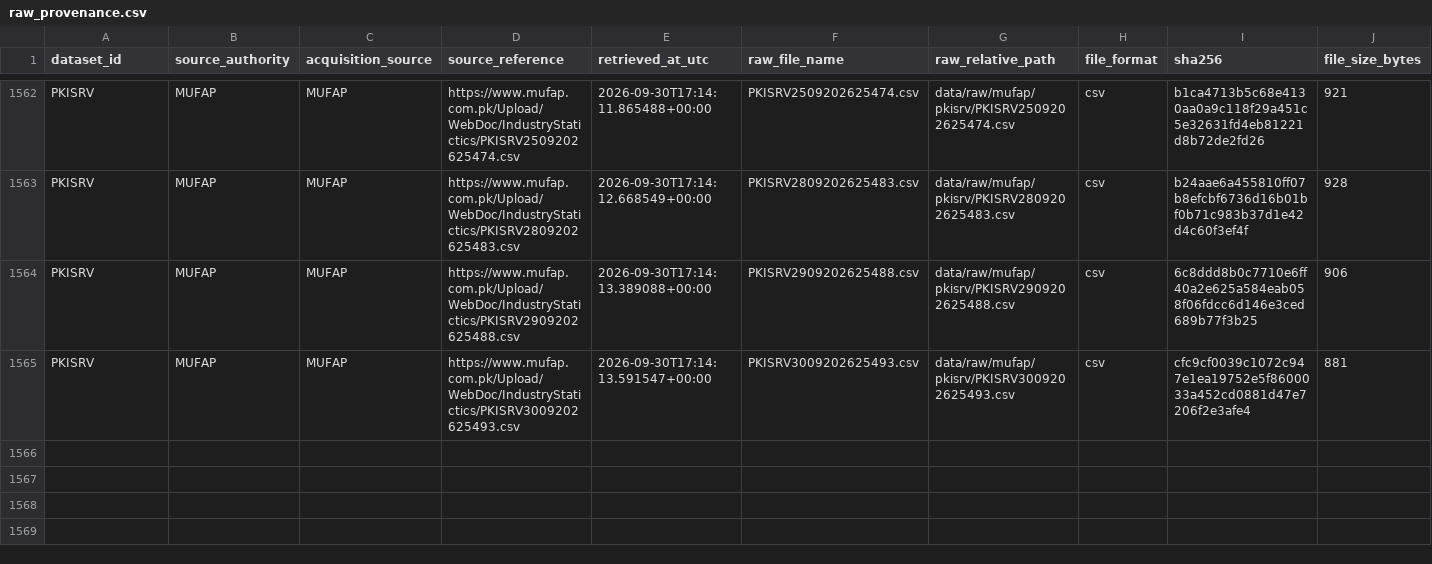
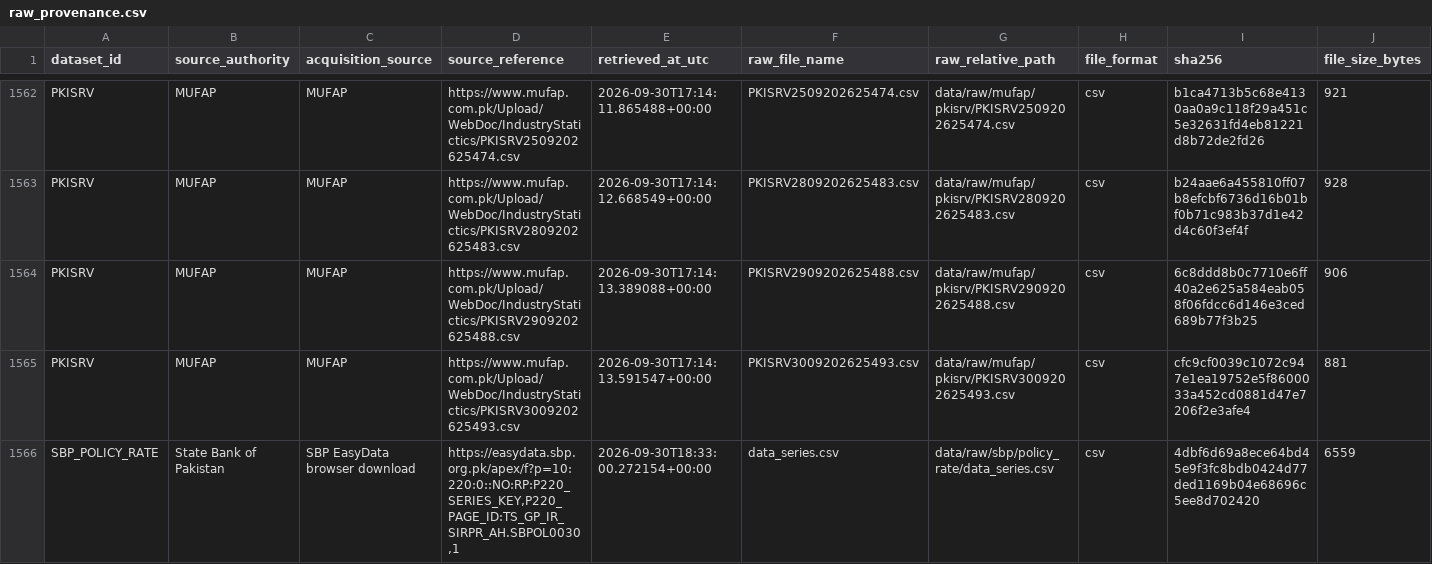
Before and after one commit to Musa-faisal/PakYield, a CSV file: data/manifests/raw_provenance.csv, drawn as a sheet; only a part is shown, gaps mark what is left out; rows hold the shown columns only; the diff names each change by its address in the sheet, - before the commit and + after, or states it on an @@ line.

Commit message:
feat: complete SBP policy rate raw acquisition and validation

```diff
--- a/data/manifests/raw_provenance.csv
+++ b/data/manifests/raw_provenance.csv
+row 1566: SBP_POLICY_RATE | State Bank of Pakistan | SBP EasyData browser download | https://easydata.sbp.org.pk/apex/f?p=10:220:0::NO:RP:P220_SERIES_KEY,P220_PAGE_ID:TS_GP_IR_SIRPR_AH.SBPOL0030,1 | 2026-09-30T18:33:00.272154+00:00 | data_series.csv | data/raw/sbp/policy_rate/data_series.csv | csv | 4dbf6d69a8ece64bd45e9f3fc8bdb0424d77ded1169b04e68696c5ee8d702420 | 6559
```
Also changed, not shown: data/manifests/raw_data_manifest.csv, 5 other files.
